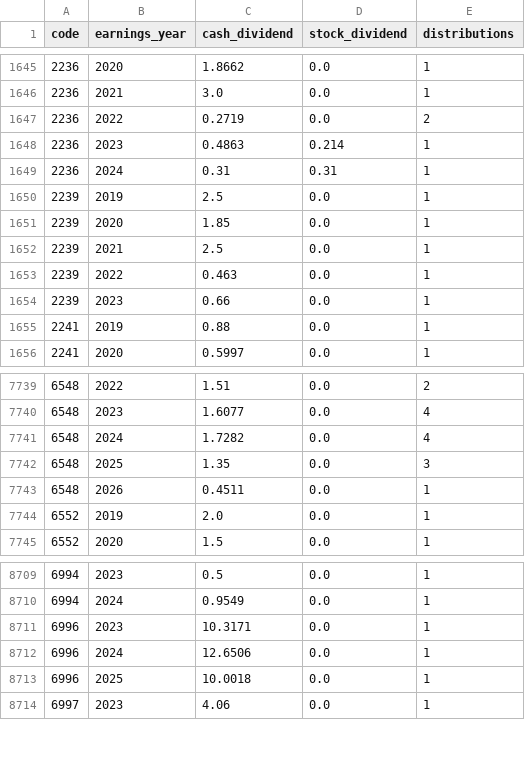
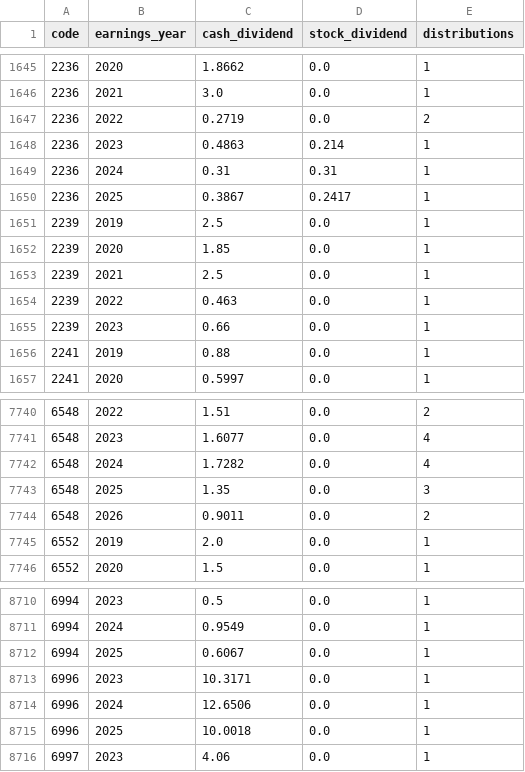
Before and after one commit to cayman-ai/tw-stock-data, a CSV file: data/history/dividends.csv, drawn as a sheet; only a part is shown, gaps mark what is left out.

```diff
--- a/data/history/dividends.csv
+++ b/data/history/dividends.csv
@@ -1649,2 +1649,3 @@ code,earnings_year,cash_dividend,stock_dividend,distributions
 2236,2024,0.31,0.31,1
+2236,2025,0.3867,0.2417,1
 2239,2019,2.5,0.0,1
@@ -7742,3 +7743,3 @@ code,earnings_year,cash_dividend,stock_dividend,distributions
 6548,2025,1.35,0.0,3
-6548,2026,0.4511,0.0,1
+6548,2026,0.9011,0.0,2
 6552,2019,2.0,0.0,1
@@ -8710,2 +8711,3 @@ code,earnings_year,cash_dividend,stock_dividend,distributions
 6994,2024,0.9549,0.0,1
+6994,2025,0.6067,0.0,1
 6996,2023,10.3171,0.0,1
```
Also changed, not shown: data/history/companies.csv, data/parts/bs/sii_2026Q3.csv, 7 other files.
